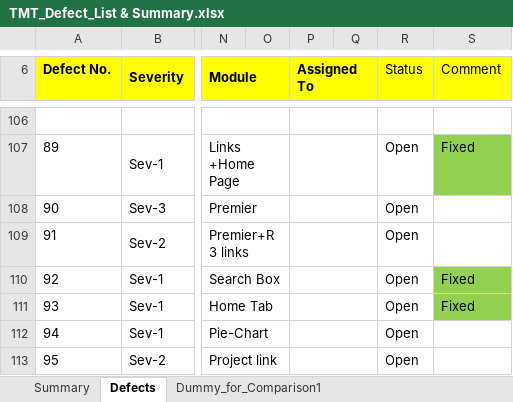
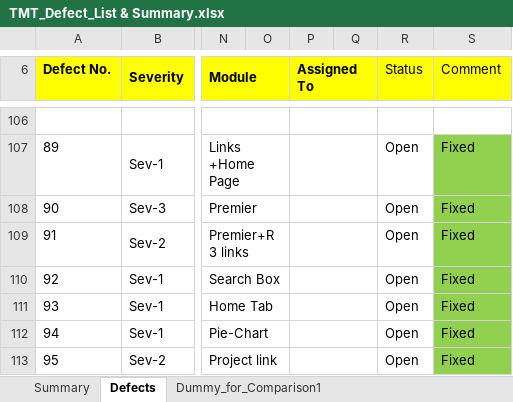
Before and after one commit to nitin2402/accentureaserocks, an Excel workbook: src/com/accenture/tmt/Quality_Tracker/TMT_Defect_List & Summary.xlsx, sheet Defects, drawn as a sheet; only a part is shown, gaps mark what is left out; values as stored, in another font and other column widths than the file's, no borders; the diff names each change by its address in the sheet, - before the commit and + after, or states it on an @@ line.

Commit message:
RTM: viewer defects are fixed

```diff
--- a/src/com/accenture/tmt/Quality_Tracker/TMT_Defect_List & Summary.xlsx (sheet Defects)
+++ b/src/com/accenture/tmt/Quality_Tracker/TMT_Defect_List & Summary.xlsx (sheet Defects)
-S108:S109 (Comment): (empty)
+S108:S109 (Comment): Fixed
-S108:S109 fill: none
+S108:S109 fill: #92D050
-S112:S113 (Comment): (empty)
+S112:S113 (Comment): Fixed
-S112:S113 fill: none
+S112:S113 fill: #92D050
```
